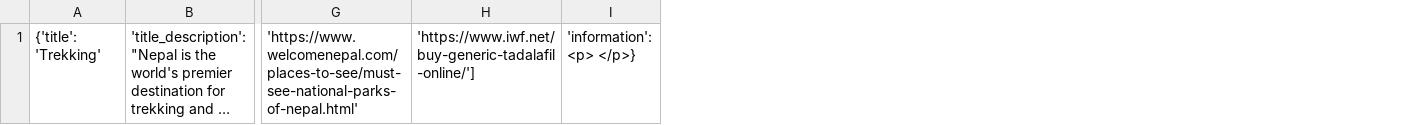
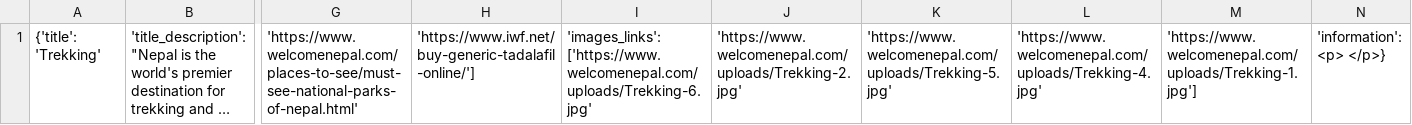
Before and after one commit to puskarkarki/TOURISM-SCRAPPING, a CSV file: trekking.csv, drawn as a sheet; only a part is shown, gaps mark what is left out; long unchanged cells end in …; the diff names each change by its address in the sheet, - before the commit and + after, or states it on an @@ line.

Commit message:
image links extracted

```diff
--- a/trekking.csv
+++ b/trekking.csv
+column I, row 1: 'images_links': ['https://www.welcomenepal.com/uploads/Trekking-6.jpg'
+column J, row 1: 'https://www.welcomenepal.com/uploads/Trekking-2.jpg'
+column K, row 1: 'https://www.welcomenepal.com/uploads/Trekking-5.jpg'
+column L, row 1: 'https://www.welcomenepal.com/uploads/Trekking-4.jpg'
+column M, row 1: 'https://www.welcomenepal.com/uploads/Trekking-1.jpg']
```
Also changed, not shown: 1 other file.
